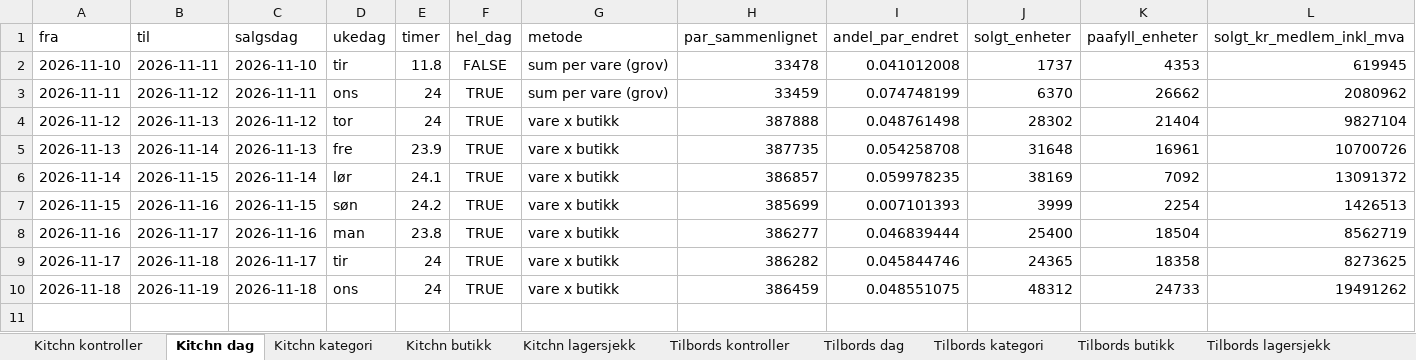
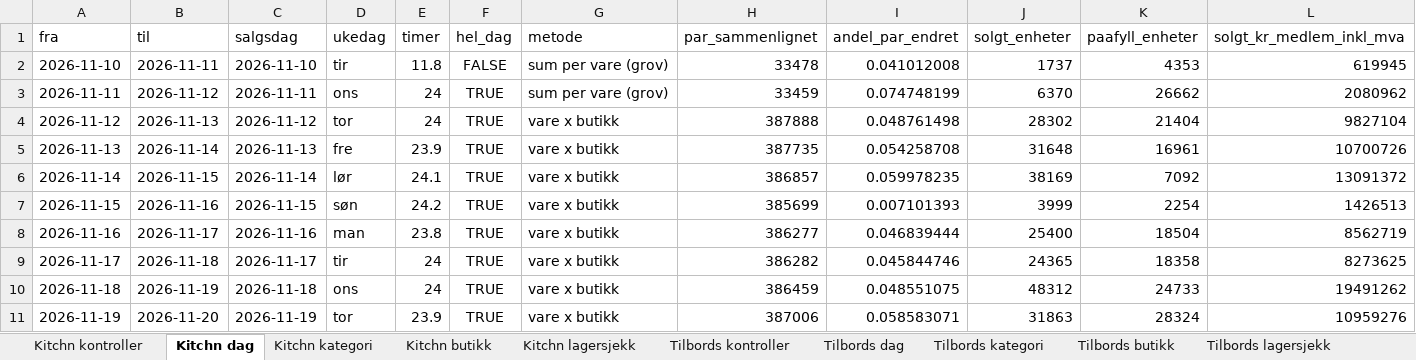
Before and after one commit to hakonbfuglu-hub/kitchn-tilbords-nowcast, an Excel workbook: rapport/salgsanslag/salgsanslag.xlsx, sheet Kitchn dag, drawn as a sheet; only a part is shown; values as stored, in another font and other column widths than the file's, no borders; rows hold the shown columns only; the diff names each change by its address in the sheet, - before the commit and + after, or states it on an @@ line.

```diff
--- a/rapport/salgsanslag/salgsanslag.xlsx (sheet Kitchn dag)
+++ b/rapport/salgsanslag/salgsanslag.xlsx (sheet Kitchn dag)
+row 11: 2026-11-19 | 2026-11-20 | 2026-11-19 | tor | 23.9 | TRUE | vare x butikk | 387006 | 0.058583071 | 31863 | 28324 | 10959276
```
Also changed, not shown: sheet Tilbords dag, sheet Tilbords kontroller, sheet Tilbords lagersjekk, sheet Kitchn lagersjekk, sheet Kitchn kontroller, sheet Tilbords kategori, 3 more sheets, 29 other files.
